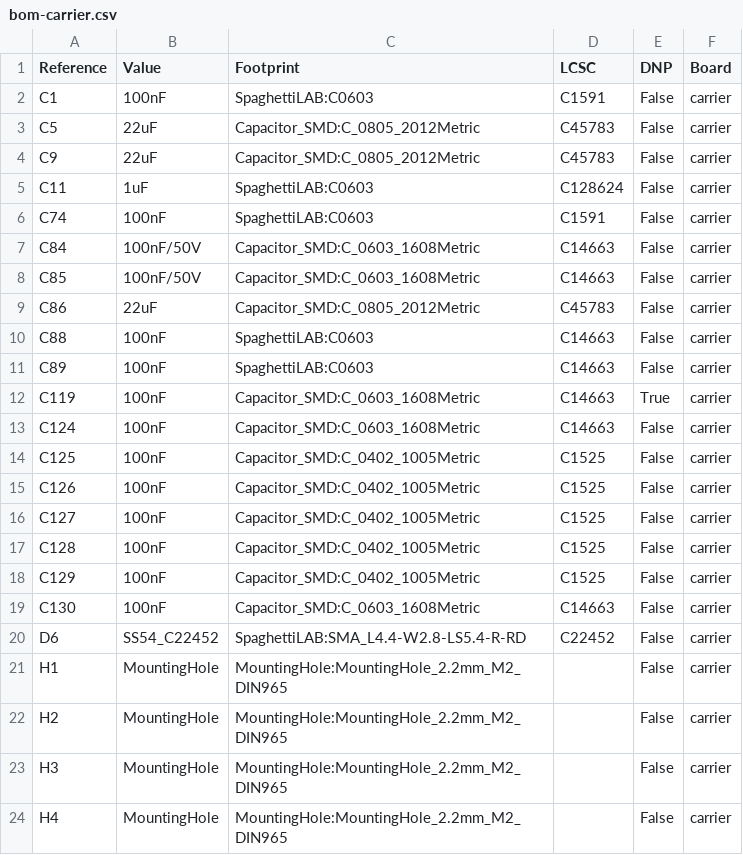
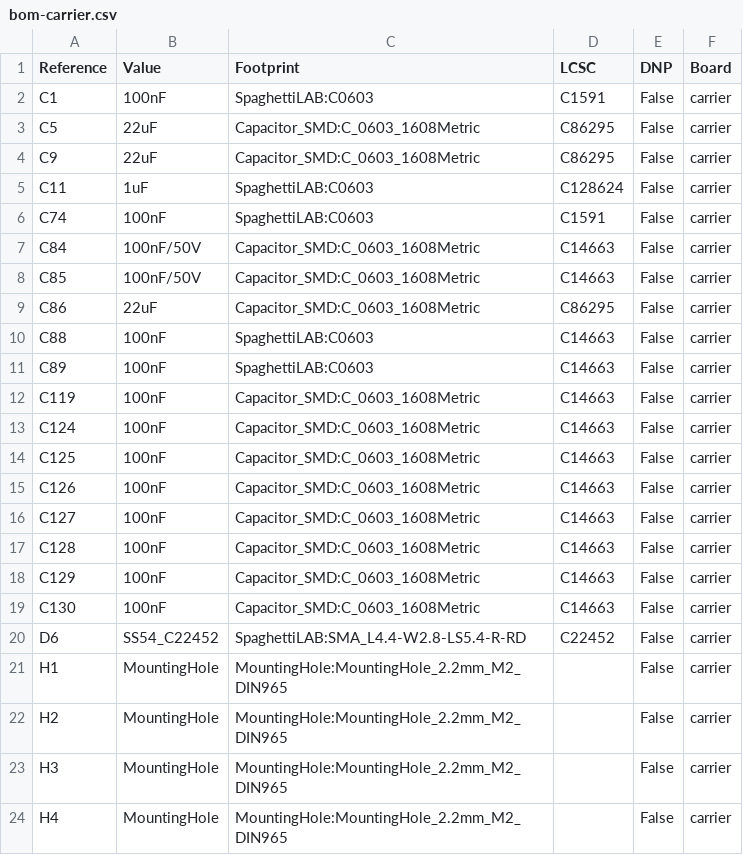
Before and after one commit to andreapiccini/spaghettilab-community, a CSV file: hardware/backbone/bom/mezzanine-v1/bom-carrier.csv, drawn as a sheet; only a part is shown; the diff covers the shown part only.

```diff
--- a/hardware/backbone/bom/mezzanine-v1/bom-carrier.csv
+++ b/hardware/backbone/bom/mezzanine-v1/bom-carrier.csv
@@ -2,4 +2,4 @@ Reference,Value,Footprint,LCSC,DNP,Board
 C1,100nF,SpaghettiLAB:C0603,C1591,False,carrier
-C5,22uF,Capacitor_SMD:C_0805_2012Metric,C45783,False,carrier
-C9,22uF,Capacitor_SMD:C_0805_2012Metric,C45783,False,carrier
+C5,22uF,Capacitor_SMD:C_0603_1608Metric,C86295,False,carrier
+C9,22uF,Capacitor_SMD:C_0603_1608Metric,C86295,False,carrier
 C11,1uF,SpaghettiLAB:C0603,C128624,False,carrier
@@ -8,12 +8,12 @@ C84,100nF/50V,Capacitor_SMD:C_0603_1608Metric,C14663,False,carrier
 C85,100nF/50V,Capacitor_SMD:C_0603_1608Metric,C14663,False,carrier
-C86,22uF,Capacitor_SMD:C_0805_2012Metric,C45783,False,carrier
+C86,22uF,Capacitor_SMD:C_0603_1608Metric,C86295,False,carrier
 C88,100nF,SpaghettiLAB:C0603,C14663,False,carrier
 C89,100nF,SpaghettiLAB:C0603,C14663,False,carrier
-C119,100nF,Capacitor_SMD:C_0603_1608Metric,C14663,True,carrier
+C119,100nF,Capacitor_SMD:C_0603_1608Metric,C14663,False,carrier
 C124,100nF,Capacitor_SMD:C_0603_1608Metric,C14663,False,carrier
-C125,100nF,Capacitor_SMD:C_0402_1005Metric,C1525,False,carrier
-C126,100nF,Capacitor_SMD:C_0402_1005Metric,C1525,False,carrier
-C127,100nF,Capacitor_SMD:C_0402_1005Metric,C1525,False,carrier
-C128,100nF,Capacitor_SMD:C_0402_1005Metric,C1525,False,carrier
-C129,100nF,Capacitor_SMD:C_0402_1005Metric,C1525,False,carrier
+C125,100nF,Capacitor_SMD:C_0603_1608Metric,C14663,False,carrier
+C126,100nF,Capacitor_SMD:C_0603_1608Metric,C14663,False,carrier
+C127,100nF,Capacitor_SMD:C_0603_1608Metric,C14663,False,carrier
+C128,100nF,Capacitor_SMD:C_0603_1608Metric,C14663,False,carrier
+C129,100nF,Capacitor_SMD:C_0603_1608Metric,C14663,False,carrier
 C130,100nF,Capacitor_SMD:C_0603_1608Metric,C14663,False,carrier
```
Also changed, not shown: 6 added rows and 19 edited cells elsewhere in this file, hardware/backbone/bom/mezzanine-v1/bom-module.csv, hardware/backbone/bom/mezzanine-v1/interface-pinout.csv, 39 other files.
